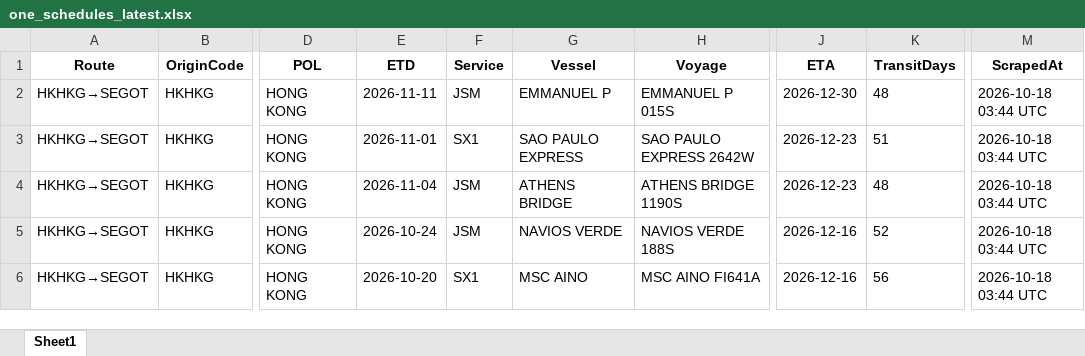
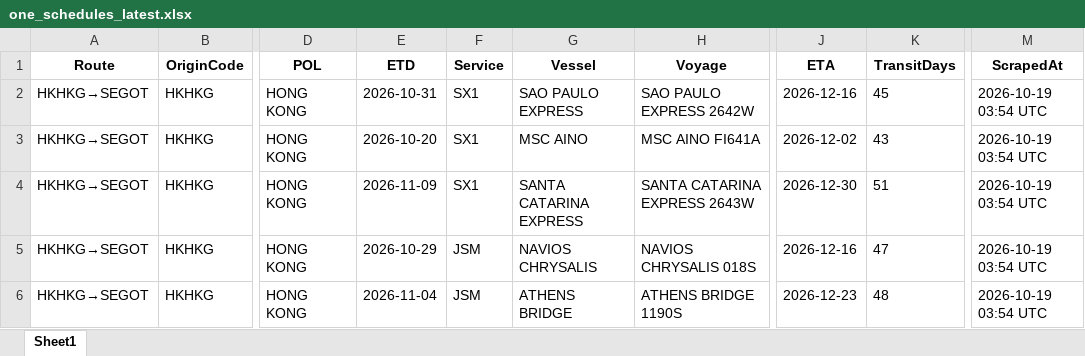
Before and after one commit to Arthur202608/esl-schedule-fetcher, an Excel workbook: output/one_schedules_latest.xlsx, sheet Sheet1, drawn as a sheet; only a part is shown, gaps mark what is left out; values as stored, in another font and other column widths than the file's, no borders; the diff covers the shown part only; the diff names each change by its address in the sheet, - before the commit and + after, or states it on an @@ line.

```diff
--- a/output/one_schedules_latest.xlsx (sheet Sheet1)
+++ b/output/one_schedules_latest.xlsx (sheet Sheet1)
-E2 (ETD): 2026-11-11
+E2 (ETD): 2026-10-31
-F2 (Service): JSM
+F2 (Service): SX1
-G2 (Vessel): EMMANUEL P
+G2 (Vessel): SAO PAULO EXPRESS
-H2 (Voyage): EMMANUEL P 015S
+H2 (Voyage): SAO PAULO EXPRESS 2642W
-J2 (ETA): 2026-12-30
+J2 (ETA): 2026-12-16
-K2 (TransitDays): 48
+K2 (TransitDays): 45
-M2:M6 (ScrapedAt): 2026-10-18 03:44 UTC
+M2:M6 (ScrapedAt): 2026-10-19 03:54 UTC
-E3 (ETD): 2026-11-01
+E3 (ETD): 2026-10-20
-G3 (Vessel): SAO PAULO EXPRESS
+G3 (Vessel): MSC AINO
-H3 (Voyage): SAO PAULO EXPRESS 2642W
+H3 (Voyage): MSC AINO FI641A
-J3 (ETA): 2026-12-23
+J3 (ETA): 2026-12-02
-K3 (TransitDays): 51
+K3 (TransitDays): 43
-E4 (ETD): 2026-11-04
+E4 (ETD): 2026-11-09
-F4 (Service): JSM
+F4 (Service): SX1
-G4 (Vessel): ATHENS BRIDGE
+G4 (Vessel): SANTA CATARINA EXPRESS
-H4 (Voyage): ATHENS BRIDGE 1190S
+H4 (Voyage): SANTA CATARINA EXPRESS 2643W
-J4 (ETA): 2026-12-23
+J4 (ETA): 2026-12-30
-K4 (TransitDays): 48
+K4 (TransitDays): 51
-E5 (ETD): 2026-10-24
+E5 (ETD): 2026-10-29
-G5 (Vessel): NAVIOS VERDE
+G5 (Vessel): NAVIOS CHRYSALIS
-H5 (Voyage): NAVIOS VERDE 188S
+H5 (Voyage): NAVIOS CHRYSALIS 018S
-K5 (TransitDays): 52
+K5 (TransitDays): 47
-E6 (ETD): 2026-10-20
+E6 (ETD): 2026-11-04
-F6 (Service): SX1
+F6 (Service): JSM
-G6 (Vessel): MSC AINO
+G6 (Vessel): ATHENS BRIDGE
-H6 (Voyage): MSC AINO FI641A
+H6 (Voyage): ATHENS BRIDGE 1190S
-J6 (ETA): 2026-12-16
+J6 (ETA): 2026-12-23
-K6 (TransitDays): 56
+K6 (TransitDays): 48
```
Also changed, not shown: 7 added rows, 6 removed rows and 143 edited cells elsewhere in this sheet, output/esl_schedules_latest.xlsx, 2 other files.
